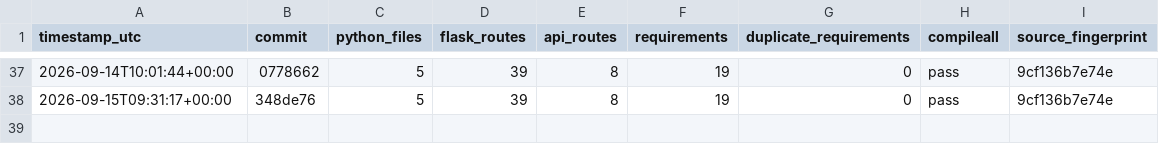
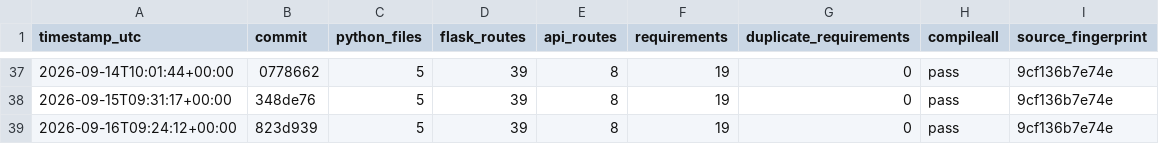
Before and after one commit to Adityism/CAI, a CSV file: reports/project-health-history.csv, drawn as a sheet; only a part is shown, gaps mark what is left out.

Commit message:
chore(health): record daily CAI project health

```diff
--- a/reports/project-health-history.csv
+++ b/reports/project-health-history.csv
@@ -38 +38,2 @@ timestamp_utc,commit,python_files,flask_routes,api_routes,requirements,duplicate
 2026-09-15T09:31:17+00:00,348de76,5,39,8,19,0,pass,9cf136b7e74e
+2026-09-16T09:24:12+00:00,823d939,5,39,8,19,0,pass,9cf136b7e74e
```
Also changed, not shown: 1 other file.
